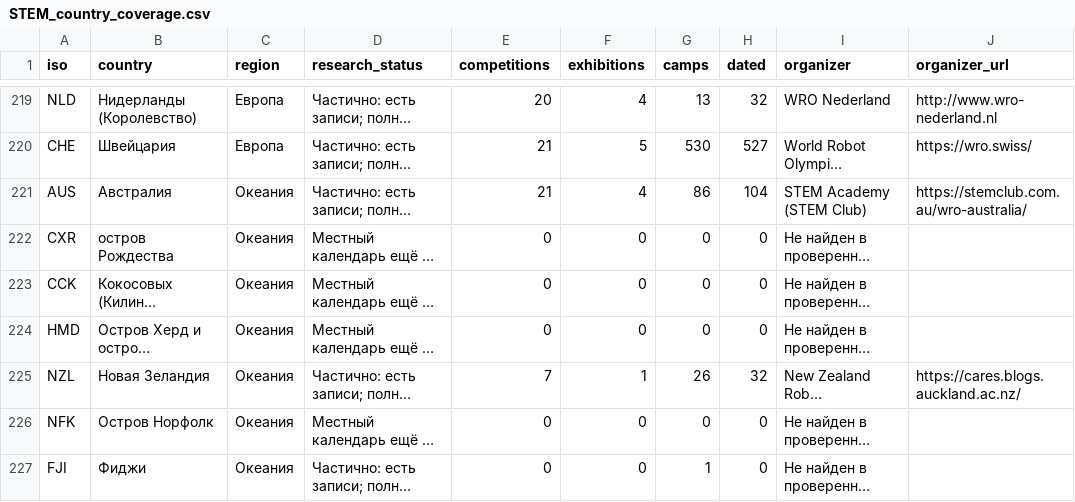
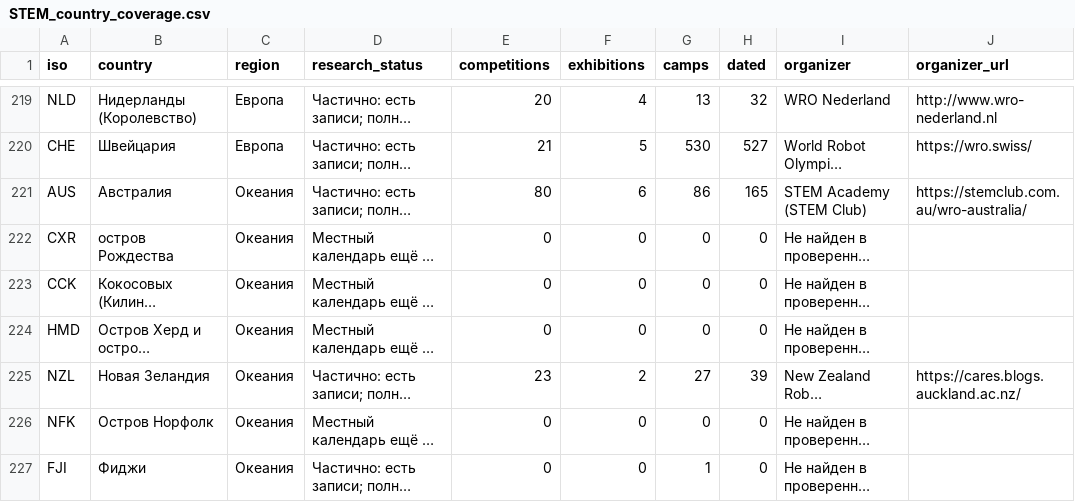
Before and after one commit to Paldd/stem-family-atlas, a CSV file: dist/downloads/STEM_country_coverage.csv, drawn as a sheet; only a part is shown, gaps mark what is left out; long unchanged cells end in …; the diff names each change by its address in the sheet, - before the commit and + after, or states it on an @@ line.

Commit message:
Publish atlas v177: Oceania FIRST routes and family technology events

```diff
--- a/dist/downloads/STEM_country_coverage.csv
+++ b/dist/downloads/STEM_country_coverage.csv
-E221 (competitions): 21
+E221 (competitions): 80
-F221 (exhibitions): 4
+F221 (exhibitions): 6
-H221 (dated): 104
+H221 (dated): 165
-E225 (competitions): 7
+E225 (competitions): 23
-F225 (exhibitions): 1
+F225 (exhibitions): 2
-G225 (camps): 26
+G225 (camps): 27
-H225 (dated): 32
+H225 (dated): 39
```
Also changed, not shown: dist/es/downloads/STEM_country_coverage.csv, 52 other files.
